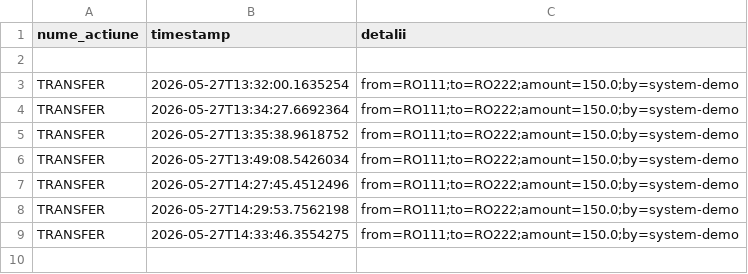
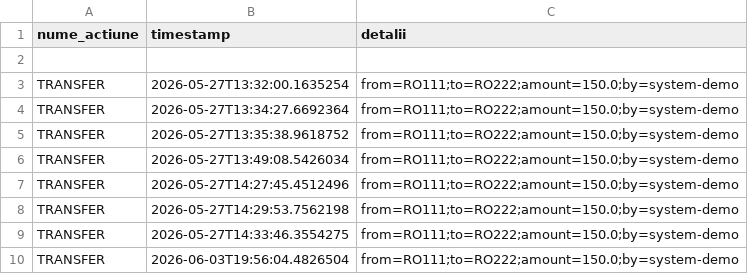
Before and after one commit to zAndrei2005/paoj-2026, a CSV file: resources/audit.csv, drawn as a sheet; the diff names each change by its address in the sheet, - before the commit and + after, or states it on an @@ line.

```diff
--- a/resources/audit.csv
+++ b/resources/audit.csv
+row 10: TRANSFER | 2026-06-03T19:56:04.4826504 | from=RO111;to=RO222;amount=150.0;by=system-demo
```
Also changed, not shown: 1 other file.
